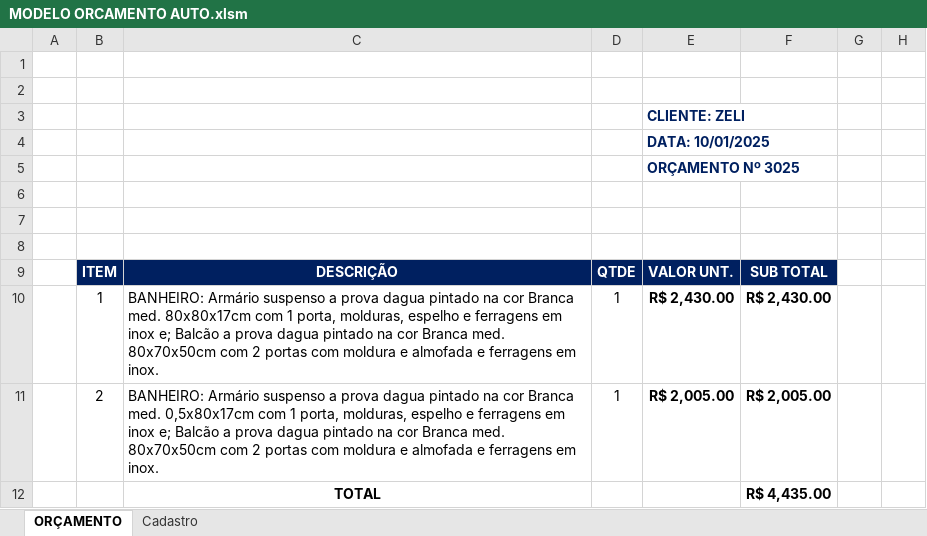
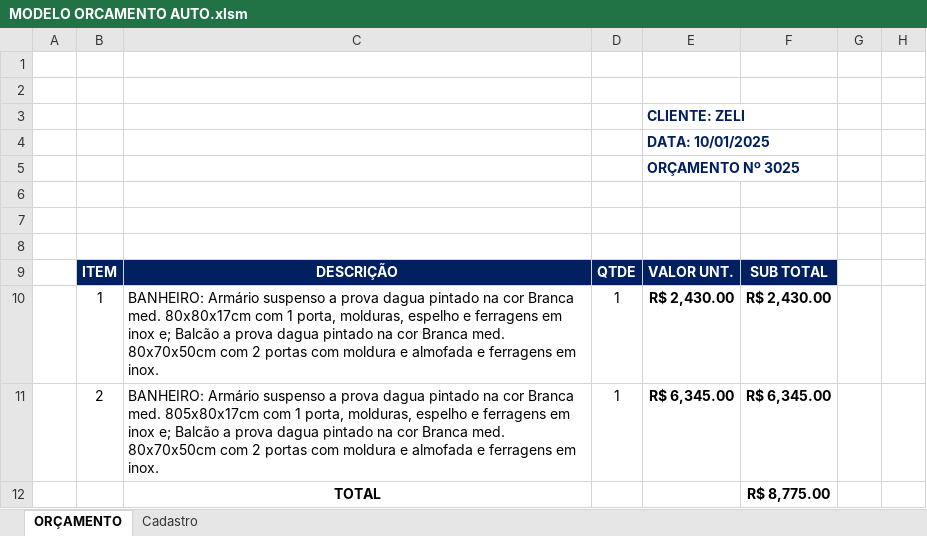
Before and after one commit to geanluiz/vba, an Excel workbook: MODELO ORCAMENTO AUTO.xlsm, sheet ORÇAMENTO, drawn as a sheet; only a part is shown; values as stored, in another font and other column widths than the file's, no borders; charts and pictures and table styles not drawn; the diff names each change by its address in the sheet, - before the commit and + after, or states it on an @@ line.

```diff
--- a/MODELO ORCAMENTO AUTO.xlsm (sheet ORÇAMENTO)
+++ b/MODELO ORCAMENTO AUTO.xlsm (sheet ORÇAMENTO)
-C11: …Branca med. 0,5x80x17cm com 1…
+C11: …Branca med. 805x80x17cm com 1…
-E11: R$ 2,005.00
+E11: R$ 6,345.00
-F11: R$ 2,005.00
+F11: R$ 6,345.00
-F12: R$ 4,435.00
+F12: R$ 8,775.00
```
Also changed, not shown: 2 other files.
